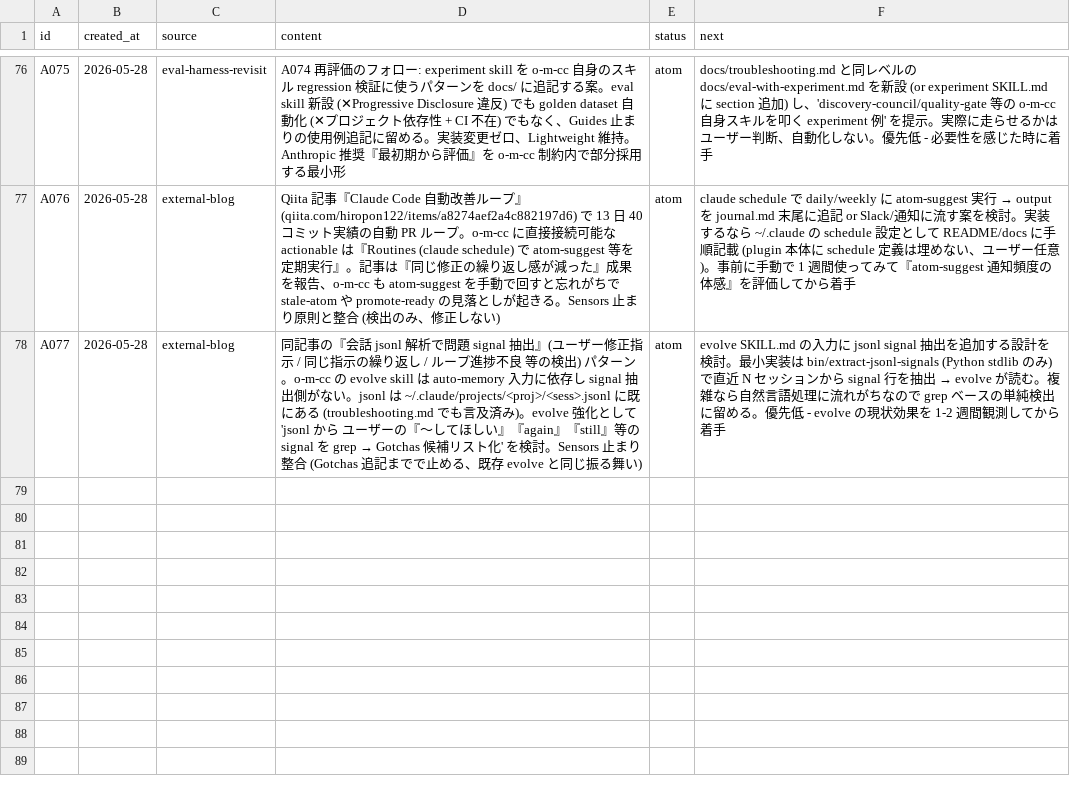
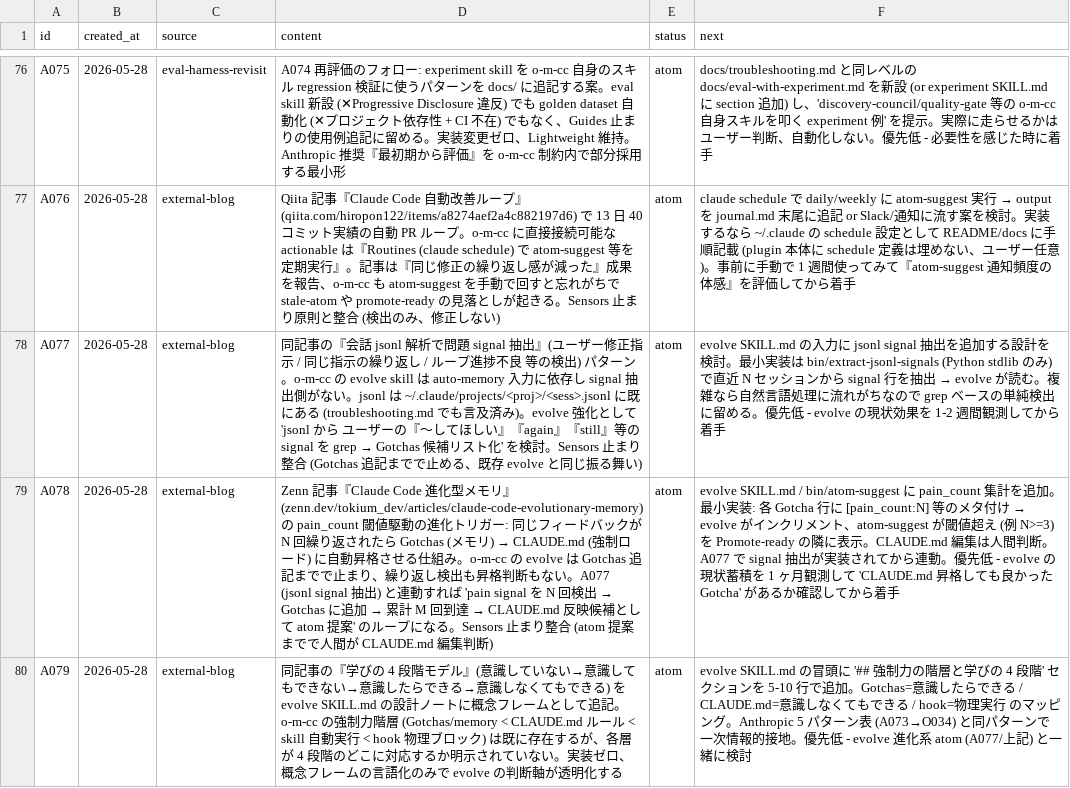
Before and after one commit to kok1eee/o-m-cc, a CSV file: .claude/atoms.csv, drawn as a sheet; only a part is shown, gaps mark what is left out; the diff names each change by its address in the sheet, - before the commit and + after, or states it on an @@ line.

Commit message:
chore: Zenn『Claude Code 進化型メモリ』記事から atom 追加 (A078-A079)
evolve skill 強化方向の actionable 2 件に絞り atom 化:

- A078: pain_count 閾値駆動の Gotchas→CLAUDE.md 昇格提案。A077 (jsonl signal
  抽出) と連動して 'pain N 回検出→Gotchas 追記→累計 M 回→CLAUDE.md 反映候補
  として atom 提案' のループに。Sensors 止まり整合 (人間が編集判断)
- A079: 学びの 4 段階モデル (意識していない→意識しなくてもできる) を evolve
  SKILL.md の概念フレームとして言語化。A073 (Anthropic 5 パターン表) と同
  パターンで一次情報的接地。実装ゼロ

Rejected: 3 階層メモリ構造 (フラット構造変更は Lightweight 違反気味) /
Slack 連携 (外部依存で Lightweight 違反)

evolve 進化系 (A077/A078/A079) は連動して検討すべき atom 群として残す。
過剰 atom 化を避け 2 件に絞った (A073/A074/A076-077 と同方針)。

```diff
--- a/.claude/atoms.csv
+++ b/.claude/atoms.csv
+row 79: A078 | 2026-05-28 | external-blog | Zenn 記事『Claude Code 進化型メモリ』(zenn.dev/tokium_dev/articles/claude-code-evolutionary-memory) の pain_count 閾値駆動の進化トリガー: 同じフィードバックが N 回繰り返されたら Gotchas (メモリ) → CLAUDE.md (強制ロード) に自動昇格させる仕組み。o-m-cc の evolve は Gotchas 追記までで止まり、繰り返し検出も昇格判断もない。A077 (jsonl signal 抽出) と連動すれば 'pain signal を N 回検出 → Gotchas に追加 → 累計 M 回到達 → CLAUDE.md 反映候補として atom 提案' のループになる。Sensors 止まり整合 (atom 提案までで人間が CLAUDE.md 編集判断) | atom | evolve SKILL.md / bin/atom-suggest に pain_count 集計を追加。最小実装: 各 Gotcha 行に [pain_count:N] 等のメタ付け → evolve がインクリメント、atom-suggest が閾値超え (例 N>=3) を Promote-ready の隣に表示。CLAUDE.md 編集は人間判断。A077 で signal 抽出が実装されてから連動。優先低 - evolve の現状蓄積を 1 ヶ月観測して 'CLAUDE.md 昇格しても良かった Gotcha' があるか確認してから着手
+row 80: A079 | 2026-05-28 | external-blog | 同記事の『学びの 4 段階モデル』(意識していない→意識してもできない→意識したらできる→意識しなくてもできる) を evolve SKILL.md の設計ノートに概念フレームとして追記。o-m-cc の強制力階層 (Gotchas/memory < CLAUDE.md ルール < skill 自動実行 < hook 物理ブロック) は既に存在するが、各層が 4 段階のどこに対応するか明示されていない。実装ゼロ、概念フレームの言語化のみで evolve の判断軸が透明化する | atom | evolve SKILL.md の冒頭に '## 強制力の階層と学びの 4 段階' セクションを 5-10 行で追加。Gotchas=意識したらできる / CLAUDE.md=意識しなくてもできる / hook=物理実行 のマッピング。Anthropic 5 パターン表 (A073→O034) と同パターンで一次情報的接地。優先低 - evolve 進化系 atom (A077/上記) と一緒に検討
```
